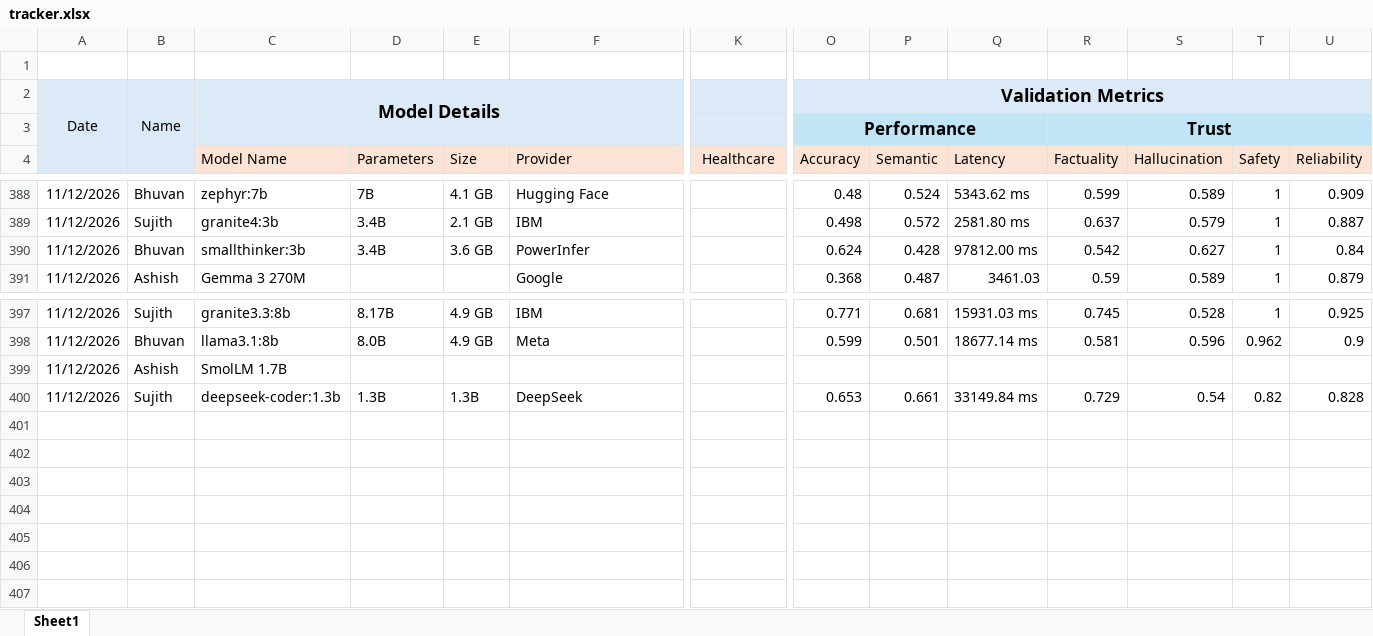
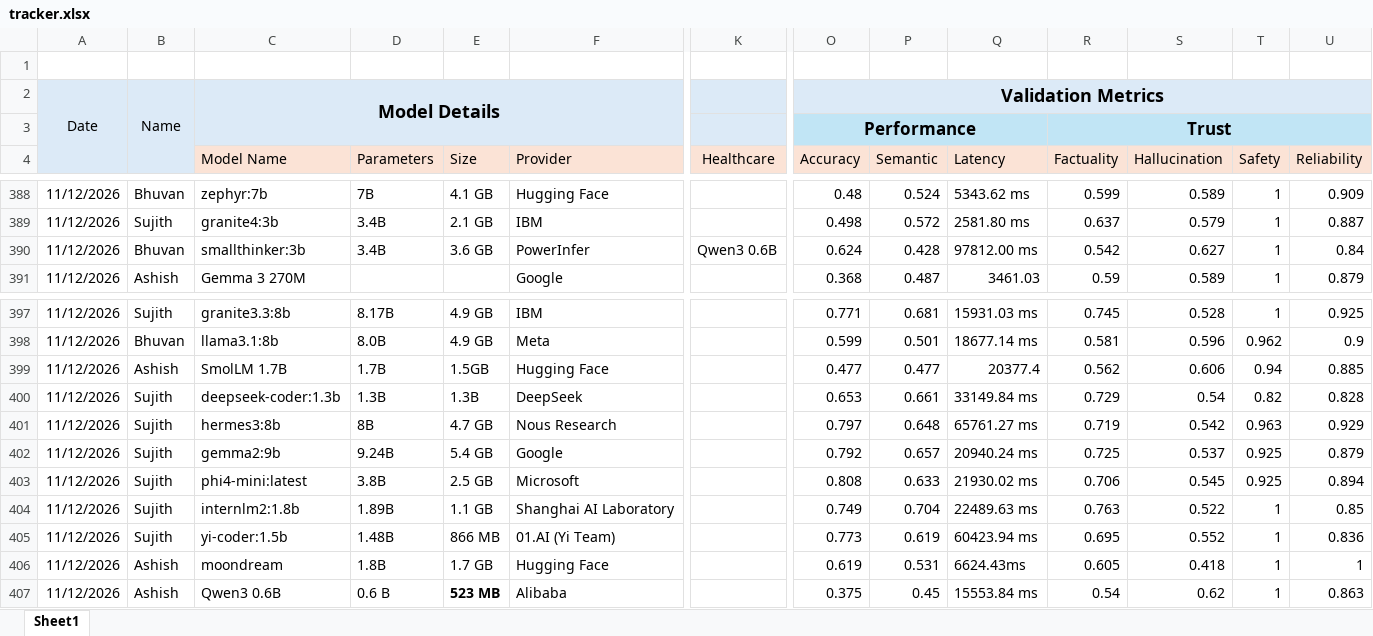
Before and after one commit to TheFoundrys/openvals-website, an Excel workbook: scratch/tracker.xlsx, sheet Sheet1, drawn as a sheet; only a part is shown, gaps mark what is left out; values as stored, in another font and other column widths than the file's, no borders; removed rows and columns are numbered as before the commit, all else as after; rows hold the shown columns only; the diff names each change by its address in the sheet, - before the commit and + after, or states it on an @@ line.

```diff
--- a/scratch/tracker.xlsx (sheet Sheet1)
+++ b/scratch/tracker.xlsx (sheet Sheet1)
-K390 (Healthcare): (empty)
+K390 (Healthcare): Qwen3 0.6B
-row 399: 11/12/2026 | Ashish | SmolLM 1.7B
+row 399: 11/12/2026 | Ashish | SmolLM 1.7B | 1.7B | 1.5GB | Hugging Face |  | 0.477 | 0.477 | 20377.4 | 0.562 | 0.606 | 0.94 | 0.885
+row 401: 11/12/2026 | Sujith | hermes3:8b | 8B | 4.7 GB | Nous Research |  | 0.797 | 0.648 | 65761.27 ms | 0.719 | 0.542 | 0.963 | 0.929
+row 402: 11/12/2026 | Sujith | gemma2:9b | 9.24B | 5.4 GB | Google |  | 0.792 | 0.657 | 20940.24 ms | 0.725 | 0.537 | 0.925 | 0.879
+row 403: 11/12/2026 | Sujith | phi4-mini:latest | 3.8B | 2.5 GB | Microsoft |  | 0.808 | 0.633 | 21930.02 ms | 0.706 | 0.545 | 0.925 | 0.894
+row 404: 11/12/2026 | Sujith | internlm2:1.8b | 1.89B | 1.1 GB | Shanghai AI Laboratory |  | 0.749 | 0.704 | 22489.63 ms | 0.763 | 0.522 | 1 | 0.85
+row 405: 11/12/2026 | Sujith | yi-coder:1.5b | 1.48B | 866 MB | 01.AI (Yi Team) |  | 0.773 | 0.619 | 60423.94 ms | 0.695 | 0.552 | 1 | 0.836
+row 406: 11/12/2026 | Ashish | moondream | 1.8B | 1.7 GB | Hugging Face |  | 0.619 | 0.531 | 6624.43ms | 0.605 | 0.418 | 1 | 1
+row 407: 11/12/2026 | Ashish | Qwen3 0.6B | 0.6 B | 523 MB | Alibaba |  | 0.375 | 0.45 | 15553.84 ms | 0.54 | 0.62 | 1 | 0.863
```
Also changed, not shown: 2 other files.
